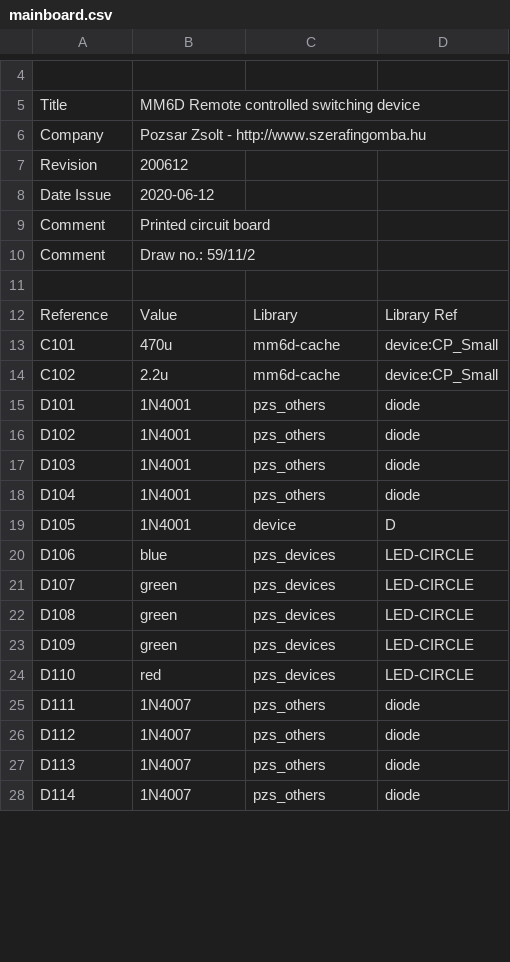
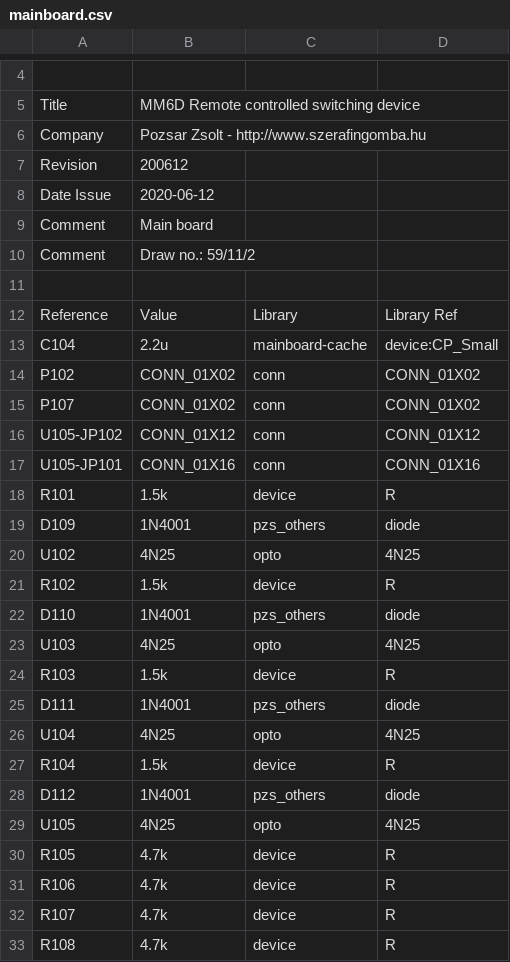
Before and after one commit to pozsarzs/mm6d-hw, a CSV file: cad_files/mainboard/mainboard.csv, drawn as a sheet; only a part is shown, gaps mark what is left out; the shorter side is filled out with more unchanged rows; the diff covers the shown part only.

```diff
--- a/cad_files/mainboard/mainboard.csv
+++ b/cad_files/mainboard/mainboard.csv
@@ -8,3 +8,3 @@ Revision,200612
 Date Issue,2020-06-12
-Comment,Printed circuit board
+Comment,Main board
 Comment,Draw no.: 59/11/2
@@ -12,15 +12,22 @@ Comment,Draw no.: 59/11/2
 Reference,Value,Library,Library Ref
-C101,470u,mm6d-cache,device:CP_Small
-C102,2.2u,mm6d-cache,device:CP_Small
-D101,1N4001,pzs_others,diode
-D102,1N4001,pzs_others,diode
-D103,1N4001,pzs_others,diode
-D104,1N4001,pzs_others,diode
-D105,1N4001,device,D
-D106,blue,pzs_devices,LED-CIRCLE
-D107,green,pzs_devices,LED-CIRCLE
-D108,green,pzs_devices,LED-CIRCLE
-D109,green,pzs_devices,LED-CIRCLE
-D110,red,pzs_devices,LED-CIRCLE
-D111,1N4007,pzs_others,diode
-D112,1N4007,pzs_others,diode
+C104,2.2u,mainboard-cache,device:CP_Small
+P102,CONN_01X02,conn,CONN_01X02
+P107,CONN_01X02,conn,CONN_01X02
+U105-JP102,CONN_01X12,conn,CONN_01X12
+U105-JP101,CONN_01X16,conn,CONN_01X16
+R101,1.5k,device,R
+D109,1N4001,pzs_others,diode
+U102,4N25,opto,4N25
+R102,1.5k,device,R
+D110,1N4001,pzs_others,diode
+U103,4N25,opto,4N25
+R103,1.5k,device,R
+D111,1N4001,pzs_others,diode
+U104,4N25,opto,4N25
+R104,1.5k,device,R
+D112,1N4001,pzs_others,diode
+U105,4N25,opto,4N25
+R105,4.7k,device,R
+R106,4.7k,device,R
+R107,4.7k,device,R
+R108,4.7k,device,R
```
Also changed, not shown: 17 added rows, 10 removed rows, 7 moved rows and 15 edited cells elsewhere in this file, cad_files/wiring/wiring.csv, 27 other files.
